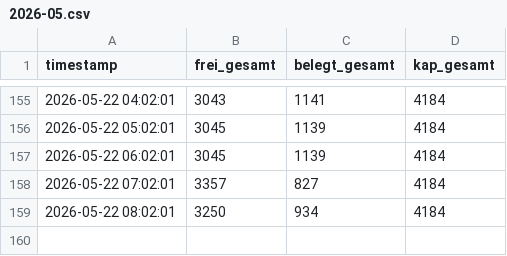
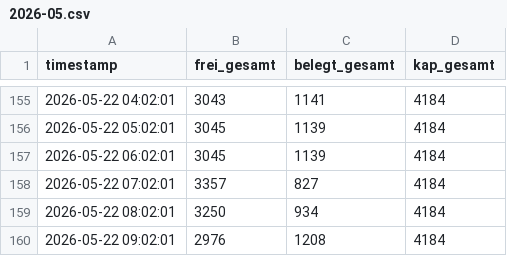
Before and after one commit to heibie/parkraumwende, a CSV file: data/summary/2026-05.csv, drawn as a sheet; only a part is shown, gaps mark what is left out; the diff names each change by its address in the sheet, - before the commit and + after, or states it on an @@ line.

Commit message:
data: summary 2026-05-22 09:02:01

```diff
--- a/data/summary/2026-05.csv
+++ b/data/summary/2026-05.csv
+row 160: 2026-05-22 09:02:01 | 2976 | 1208 | 4184
```
